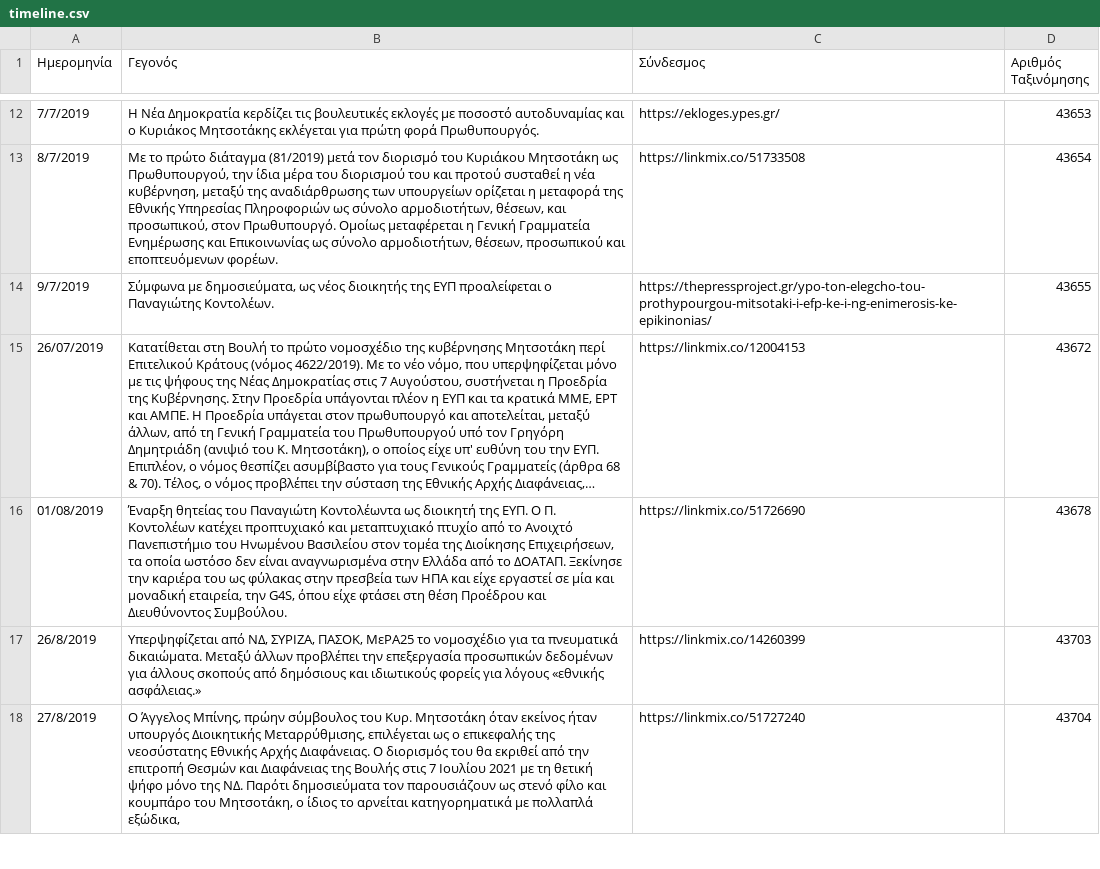
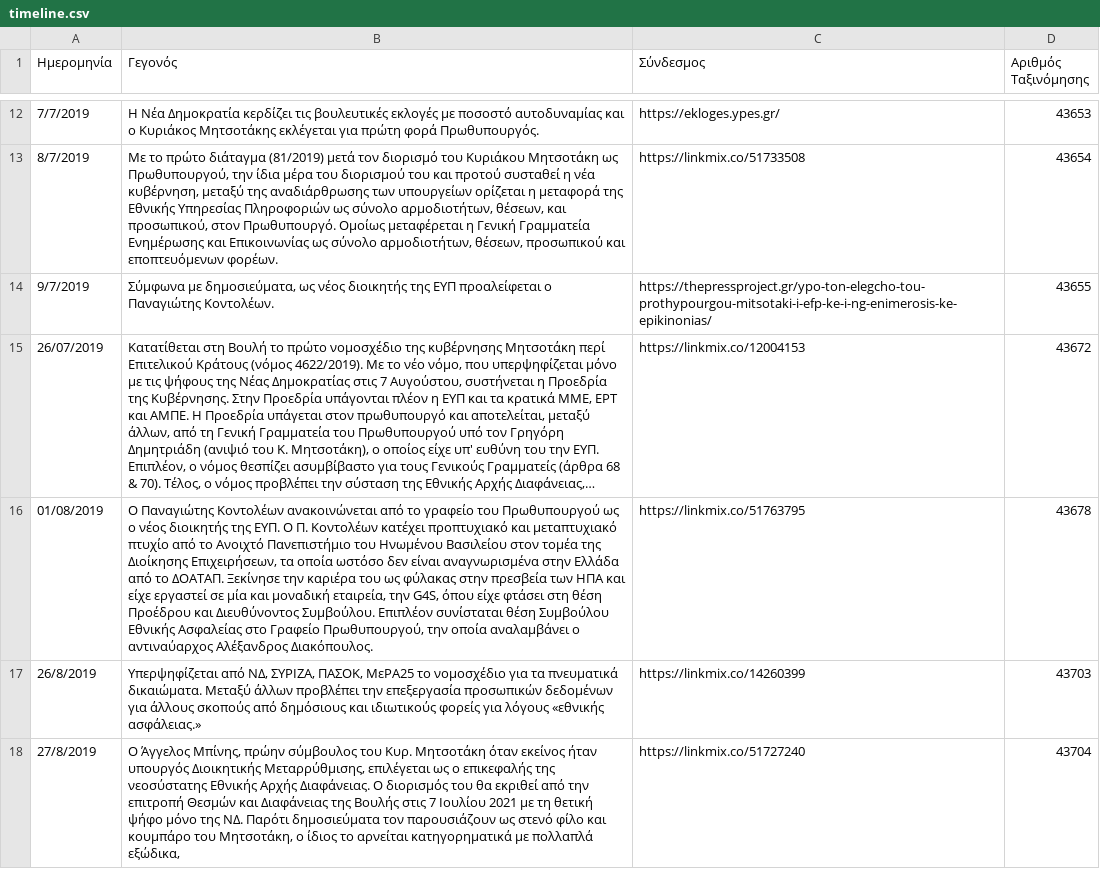
Before and after one commit to predatorgate/predatorgate.github.io, a CSV file: data/gr/timeline.csv, drawn as a sheet; only a part is shown, gaps mark what is left out; long unchanged cells end in …; the diff names each change by its address in the sheet, - before the commit and + after, or states it on an @@ line.

Commit message:
fix entry

```diff
--- a/data/gr/timeline.csv
+++ b/data/gr/timeline.csv
-B16 (Γεγονός): Έναρξη θητείας του Παναγιώτη Κοντολέωντα ως διοικητή της ΕΥΠ. Ο Π. Κοντολέων κατέχει προπτυχιακό και μεταπτυχιακό πτυχίο από το Ανοιχτό Πανεπιστήμιο του Ηνωμένου Βασιλείου στον τομέα της Διοίκησης Επιχειρήσεων, τα οποία ωστόσο δεν είναι αναγνωρισμένα στην Ελλάδα από το ΔΟΑΤΑΠ. Ξεκίνησε την καριέρα του ως φύλακας στην πρεσβεία των ΗΠΑ και είχε εργαστεί σε μία και μοναδική εταιρεία, την G4S, όπου είχε φτάσει στη θέση Προέδρου και Διευθύνοντος Συμβούλου.
+B16 (Γεγονός): Ο Παναγιώτης Κοντολέων ανακοινώνεται από το γραφείο του Πρωθυπουργού ως ο νέος διοικητής της ΕΥΠ. Ο Π. Κοντολέων κατέχει προπτυχιακό και μεταπτυχιακό πτυχίο από το Ανοιχτό Πανεπιστήμιο του Ηνωμένου Βασιλείου στον τομέα της Διοίκησης Επιχειρήσεων, τα οποία ωστόσο δεν είναι αναγνωρισμένα στην Ελλάδα από το ΔΟΑΤΑΠ. Ξεκίνησε την καριέρα του ως φύλακας στην πρεσβεία των ΗΠΑ και είχε εργαστεί σε μία και μοναδική εταιρεία, την G4S, όπου είχε φτάσει στη θέση Προέδρου και Διευθύνοντος Συμβούλου. Επιπλέον συνίσταται θέση Συμβούλου Εθνικής Ασφαλείας στο Γραφείο Πρωθυπουργού, την οποία αναλαμβάνει ο αντιναύαρχος Αλέξανδρος Διακόπουλος.
-C16 (Σύνδεσμος): https://linkmix.co/51726690
+C16 (Σύνδεσμος): https://linkmix.co/51763795
```
Also changed, not shown: data/en/timeline.csv, 1 other file.
